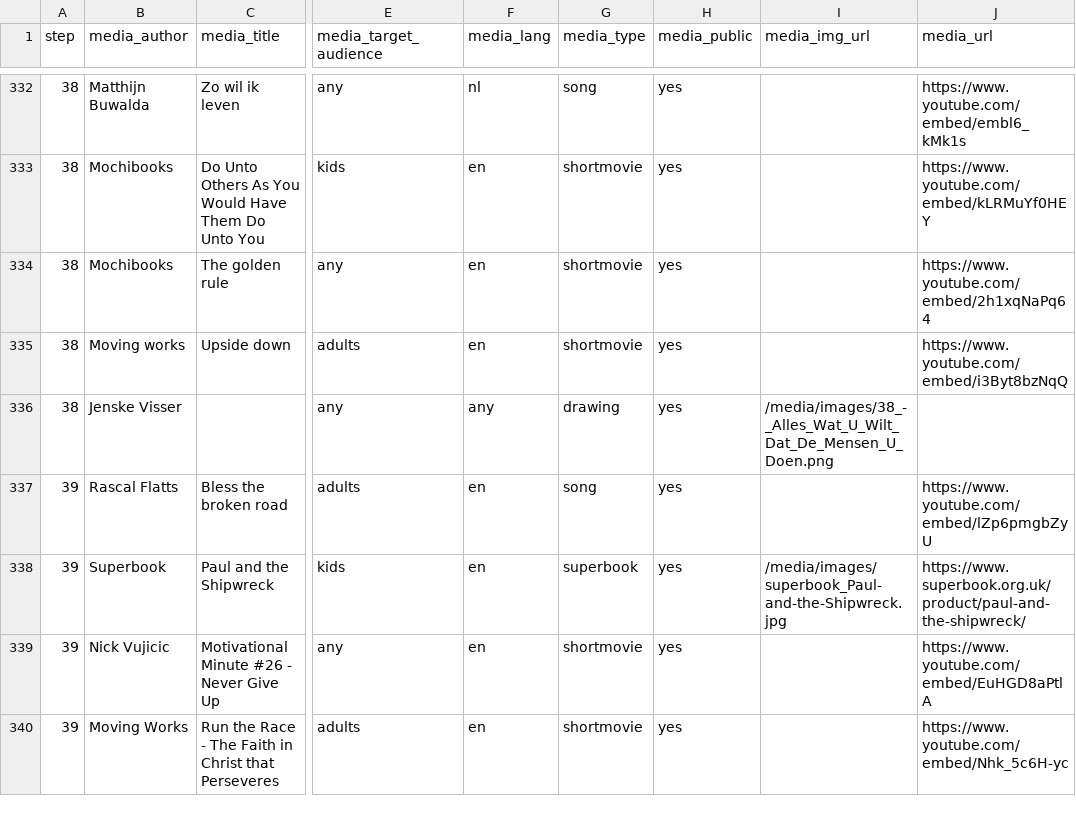
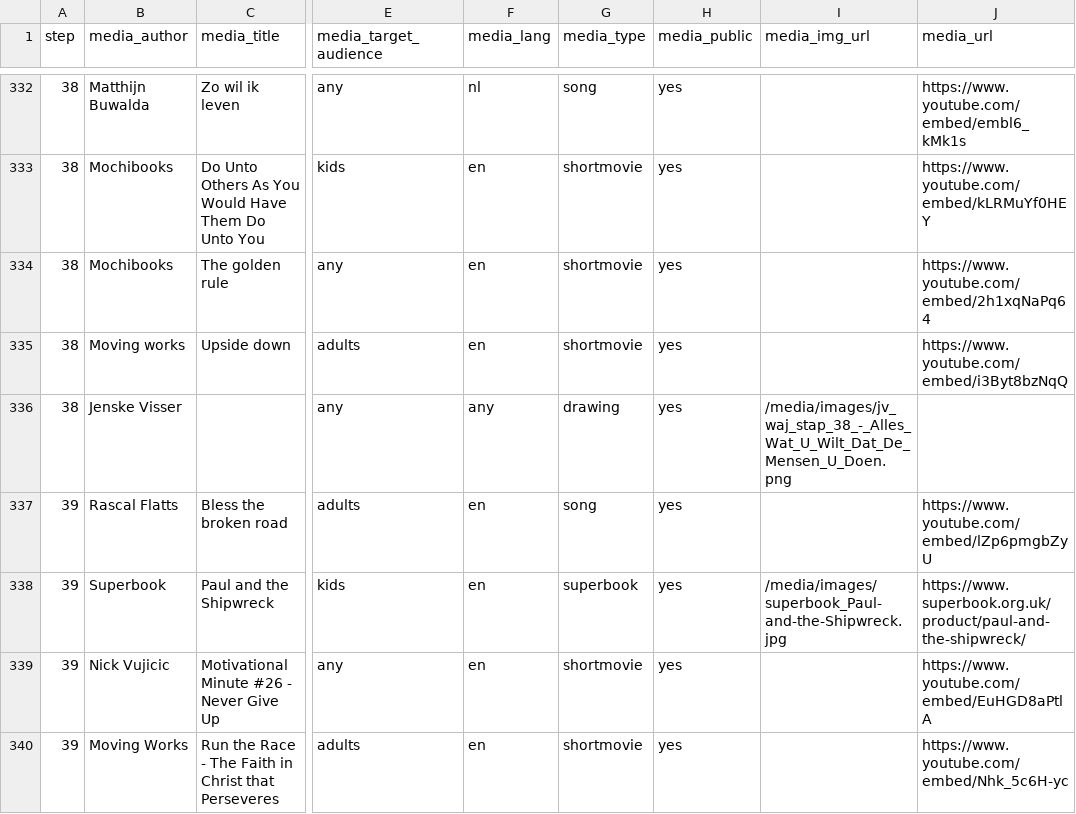
Before and after one commit to walkasjesus/walkasjesus_media, a CSV file: media.csv, drawn as a sheet; only a part is shown, gaps mark what is left out; the diff covers the shown part only; the diff names each change by its address in the sheet, - before the commit and + after, or states it on an @@ line.

```diff
--- a/media.csv
+++ b/media.csv
-I336 (media_img_url): /media/images/38_-_Alles_Wat_U_Wilt_Dat_De_Mensen_U_Doen.png
+I336 (media_img_url): /media/images/jv_waj_stap_38_-_Alles_Wat_U_Wilt_Dat_De_Mensen_U_Doen.png
```
Also changed, not shown: 76 edited cells elsewhere in this file, media_lessons.csv.
